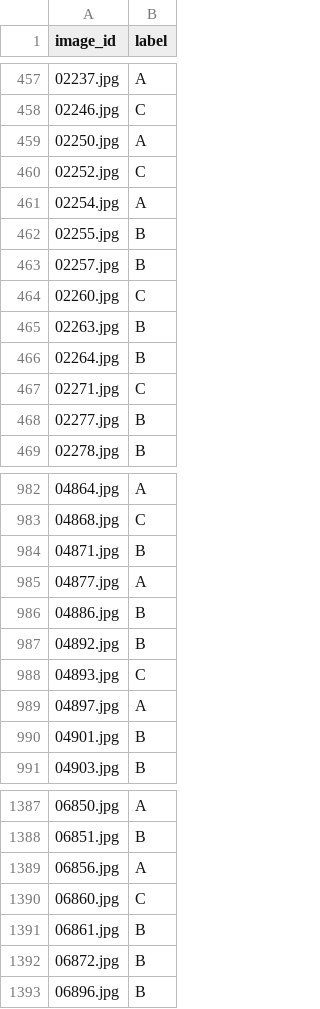
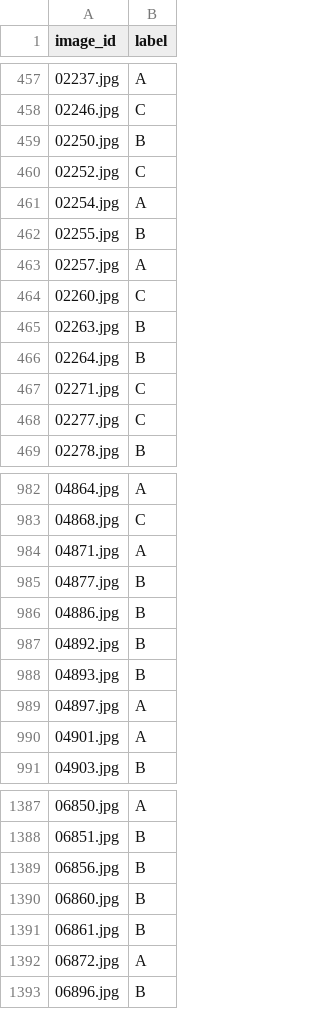
Before and after one commit to BlackBoxOperator/HackTheMango, a CSV file: code/PytorchCNN/result1.csv (was code/PytorchCNN/result.csv), drawn as a sheet; only a part is shown, gaps mark what is left out; the diff covers the shown part only.

```diff
--- a/code/PytorchCNN/result.csv
+++ b/code/PytorchCNN/result1.csv
@@ -458,3 +458,3 @@ image_id,label
 02246.jpg,C
-02250.jpg,A
+02250.jpg,B
 02252.jpg,C
@@ -462,3 +462,3 @@ image_id,label
 02255.jpg,B
-02257.jpg,B
+02257.jpg,A
 02260.jpg,C
@@ -467,3 +467,3 @@ image_id,label
 02271.jpg,C
-02277.jpg,B
+02277.jpg,C
 02278.jpg,B
@@ -983,9 +983,9 @@ image_id,label
 04868.jpg,C
-04871.jpg,B
-04877.jpg,A
+04871.jpg,A
+04877.jpg,B
 04886.jpg,B
 04892.jpg,B
-04893.jpg,C
+04893.jpg,B
 04897.jpg,A
-04901.jpg,B
+04901.jpg,A
 04903.jpg,B
@@ -1388,6 +1388,6 @@ image_id,label
 06851.jpg,B
-06856.jpg,A
-06860.jpg,C
+06856.jpg,B
+06860.jpg,B
 06861.jpg,B
-06872.jpg,B
+06872.jpg,A
 06896.jpg,B
```
Also changed, not shown: 107 edited cells elsewhere in this file, 2 other files.
